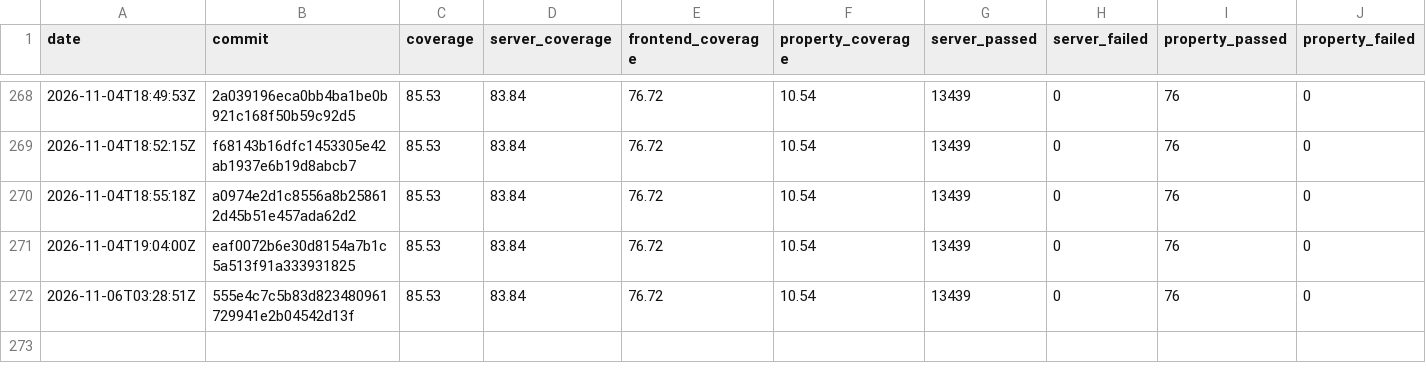
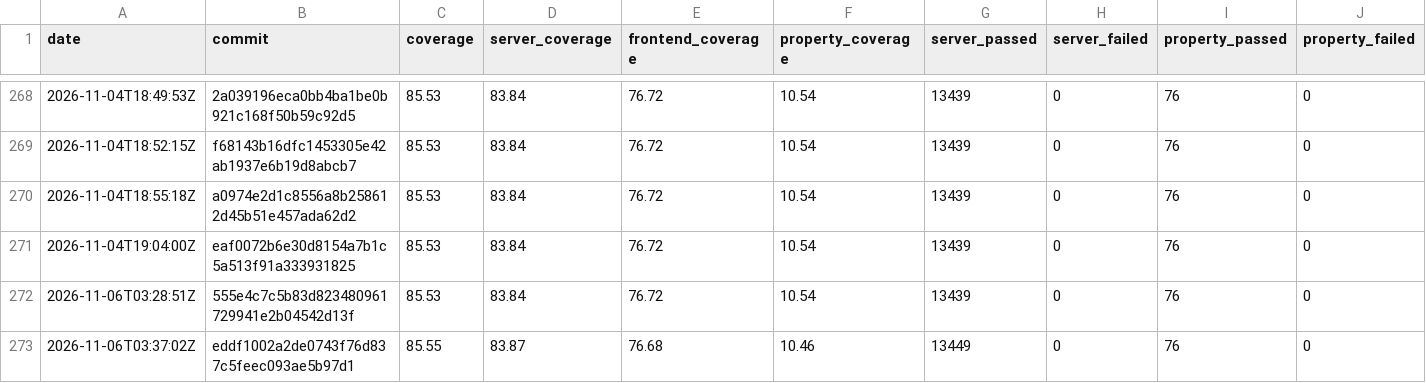
Before and after one commit to GGonryun/giveaway.dog, a CSV file: history.csv, drawn as a sheet; only a part is shown, gaps mark what is left out; rows hold the shown columns only; the diff names each change by its address in the sheet, - before the commit and + after, or states it on an @@ line.

```diff
--- a/history.csv
+++ b/history.csv
+row 273: 2026-11-06T03:37:02Z | eddf1002a2de0743f76d837c5feec093ae5b97d1 | 85.55 | 83.87 | 76.68 | 10.46 | 13449 | 0 | 76 | 0
```
Also changed, not shown: 7 other files.
